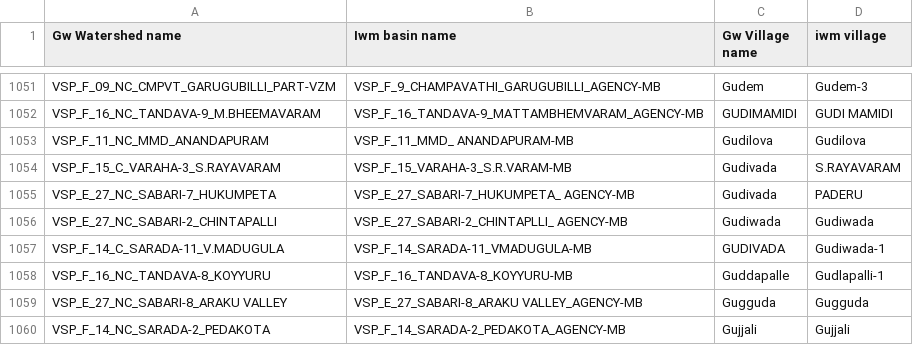
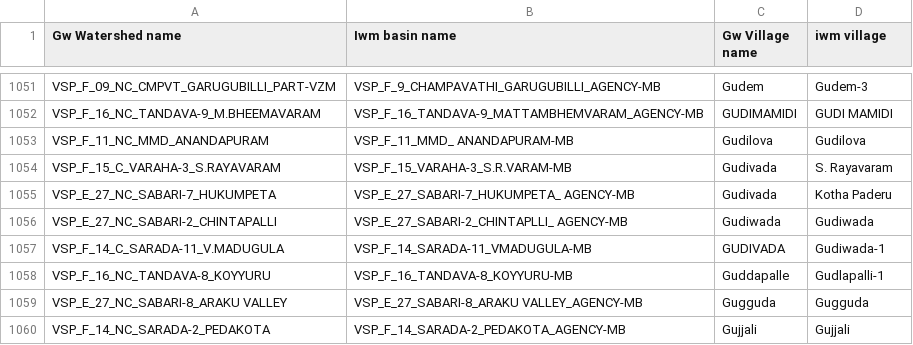
Before and after one commit to ankitkrsahu94/GEC, a CSV file: data_files_used/Visakhapatnam/final_mapping.csv, drawn as a sheet; only a part is shown, gaps mark what is left out.

```diff
--- a/data_files_used/Visakhapatnam/final_mapping.csv
+++ b/data_files_used/Visakhapatnam/final_mapping.csv
@@ -1053,4 +1053,4 @@ VSP_F_16_NC_TANDAVA-9_M.BHEEMAVARAM,VSP_F_16_TANDAVA-9_MATTAMBHEMVARAM_AGENCY-MB
 VSP_F_11_NC_MMD_ANANDAPURAM,VSP_F_11_MMD_ ANANDAPURAM-MB,Gudilova,Gudilova
-VSP_F_15_C_VARAHA-3_S.RAYAVARAM,VSP_F_15_VARAHA-3_S.R.VARAM-MB,Gudivada,S.RAYAVARAM
-VSP_E_27_NC_SABARI-7_HUKUMPETA,VSP_E_27_SABARI-7_HUKUMPETA_ AGENCY-MB,Gudivada,PADERU
+VSP_F_15_C_VARAHA-3_S.RAYAVARAM,VSP_F_15_VARAHA-3_S.R.VARAM-MB,Gudivada,S. Rayavaram
+VSP_E_27_NC_SABARI-7_HUKUMPETA,VSP_E_27_SABARI-7_HUKUMPETA_ AGENCY-MB,Gudivada,Kotha Paderu
 VSP_E_27_NC_SABARI-2_CHINTAPALLI,VSP_E_27_SABARI-2_CHINTAPLLI_ AGENCY-MB,Gudiwada,Gudiwada
```
Also changed, not shown: data_files_used/EastG/final_mapping.csv, data_files_used/Guntur/final_mapping.csv, 16 other files.
